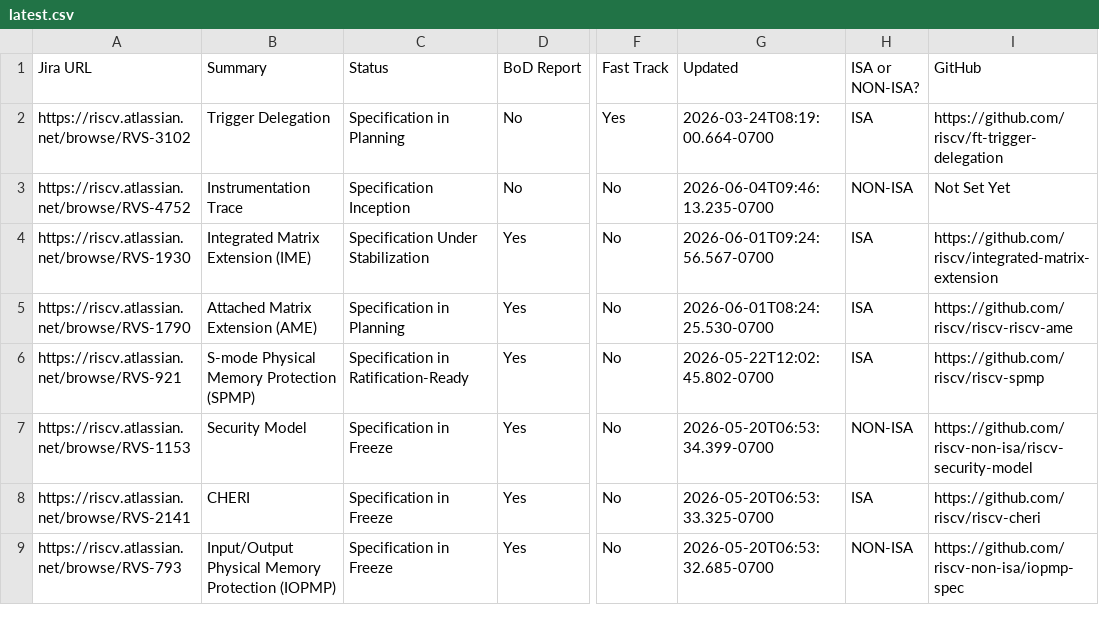
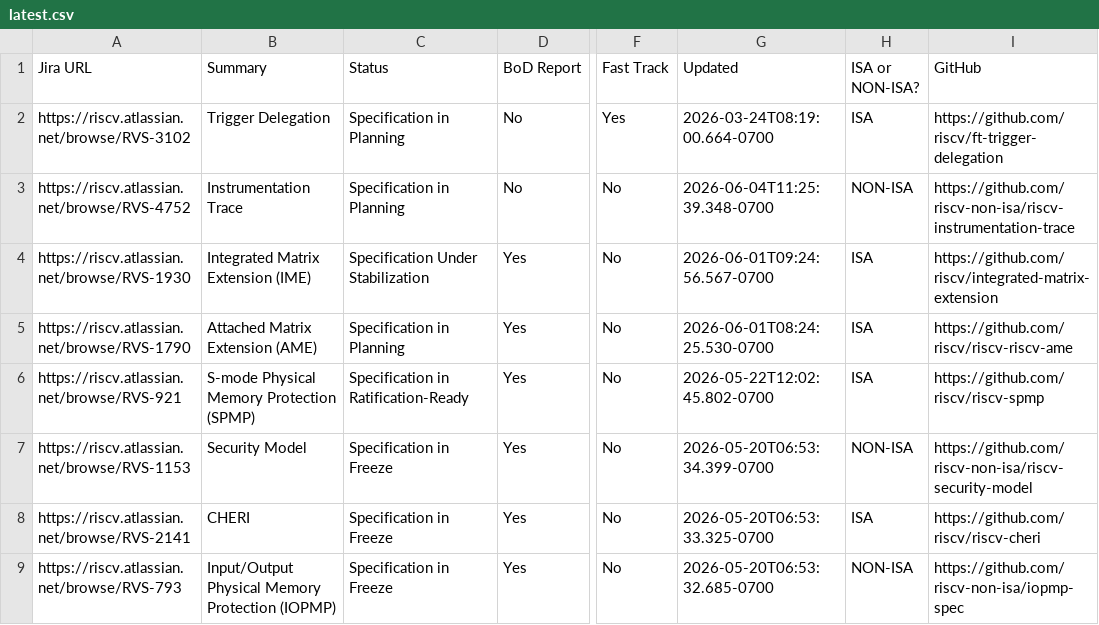
Before and after one commit to riscv/adm-spec-dashboard, a CSV file: web-ui/public/latest.csv, drawn as a sheet; only a part is shown, gaps mark what is left out; the diff names each change by its address in the sheet, - before the commit and + after, or states it on an @@ line.

```diff
--- a/web-ui/public/latest.csv
+++ b/web-ui/public/latest.csv
-C3 (Status): Specification Inception
+C3 (Status): Specification in Planning
-G3 (Updated): 2026-06-04T09:46:13.235-0700
+G3 (Updated): 2026-06-04T11:25:39.348-0700
-I3 (GitHub): Not Set Yet
+I3 (GitHub): https://github.com/riscv-non-isa/riscv-instrumentation-trace
```
Also changed, not shown: 1 other file.
